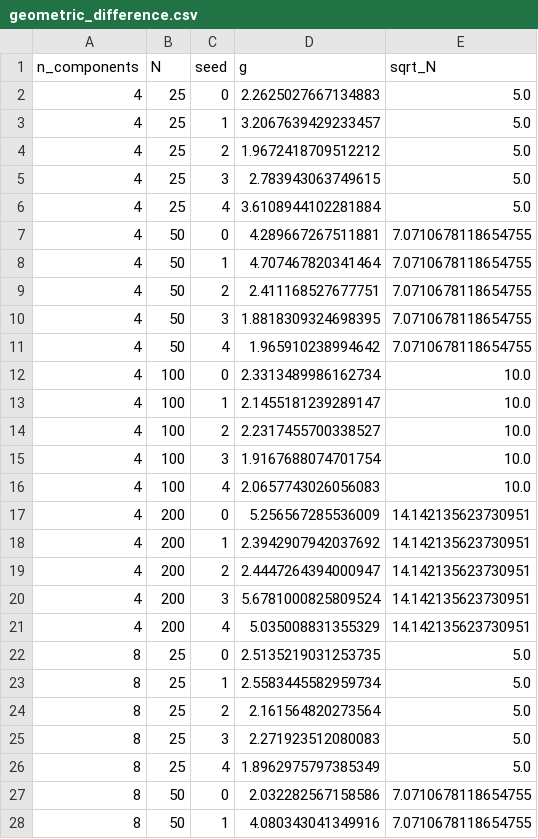
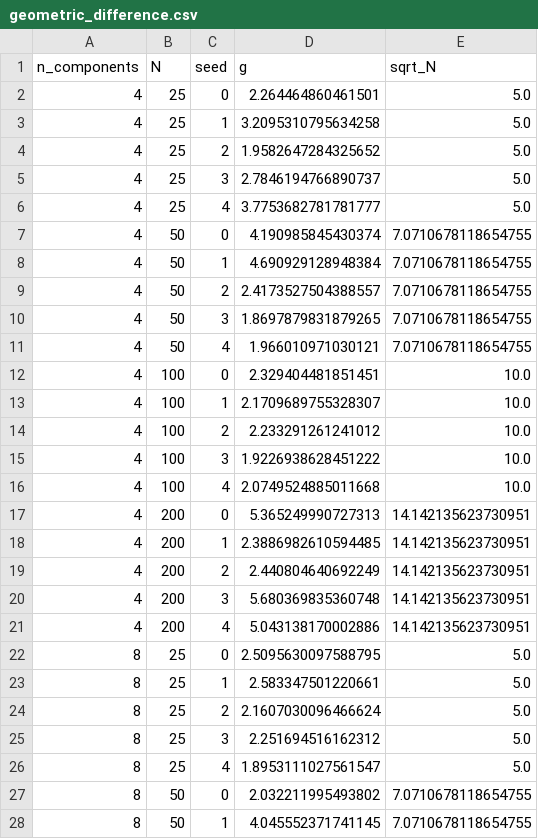
Before and after one commit to AmmarZaidi852/QuantumScan, a CSV file: results/geometric_difference.csv, drawn as a sheet; only a part is shown; the diff covers the shown part only.

```diff
--- a/results/geometric_difference.csv
+++ b/results/geometric_difference.csv
@@ -1,28 +1,28 @@
 n_components,N,seed,g,sqrt_N
-4,25,0,2.2625027667134883,5.0
-4,25,1,3.2067639429233457,5.0
-4,25,2,1.9672418709512212,5.0
-4,25,3,2.783943063749615,5.0
-4,25,4,3.6108944102281884,5.0
-4,50,0,4.289667267511881,7.0710678118654755
-4,50,1,4.707467820341464,7.0710678118654755
-4,50,2,2.411168527677751,7.0710678118654755
-4,50,3,1.8818309324698395,7.0710678118654755
-4,50,4,1.965910238994642,7.0710678118654755
-4,100,0,2.3313489986162734,10.0
-4,100,1,2.1455181239289147,10.0
-4,100,2,2.2317455700338527,10.0
-4,100,3,1.9167688074701754,10.0
-4,100,4,2.0657743026056083,10.0
-4,200,0,5.256567285536009,14.142135623730951
-4,200,1,2.3942907942037692,14.142135623730951
-4,200,2,2.4447264394000947,14.142135623730951
-4,200,3,5.6781000825809524,14.142135623730951
-4,200,4,5.035008831355329,14.142135623730951
-8,25,0,2.5135219031253735,5.0
-8,25,1,2.5583445582959734,5.0
-8,25,2,2.161564820273564,5.0
-8,25,3,2.271923512080083,5.0
-8,25,4,1.8962975797385349,5.0
-8,50,0,2.032282567158586,7.0710678118654755
-8,50,1,4.080343041349916,7.0710678118654755
+4,25,0,2.264464860461501,5.0
+4,25,1,3.2095310795634258,5.0
+4,25,2,1.9582647284325652,5.0
+4,25,3,2.7846194766890737,5.0
+4,25,4,3.7753682781781777,5.0
+4,50,0,4.190985845430374,7.0710678118654755
+4,50,1,4.690929128948384,7.0710678118654755
+4,50,2,2.4173527504388557,7.0710678118654755
+4,50,3,1.8697879831879265,7.0710678118654755
+4,50,4,1.966010971030121,7.0710678118654755
+4,100,0,2.329404481851451,10.0
+4,100,1,2.1709689755328307,10.0
+4,100,2,2.233291261241012,10.0
+4,100,3,1.9226938628451222,10.0
+4,100,4,2.0749524885011668,10.0
+4,200,0,5.365249990727313,14.142135623730951
+4,200,1,2.3886982610594485,14.142135623730951
+4,200,2,2.440804640692249,14.142135623730951
+4,200,3,5.680369835360748,14.142135623730951
+4,200,4,5.043138170002886,14.142135623730951
+8,25,0,2.5095630097588795,5.0
+8,25,1,2.583347501220661,5.0
+8,25,2,2.1607030096466624,5.0
+8,25,3,2.251694516162312,5.0
+8,25,4,1.8953111027561547,5.0
+8,50,0,2.032211995493802,7.0710678118654755
+8,50,1,4.045552371741145,7.0710678118654755
```
Also changed, not shown: 13 edited cells elsewhere in this file, results/ablation.csv, results/results.csv, 1 other file.
